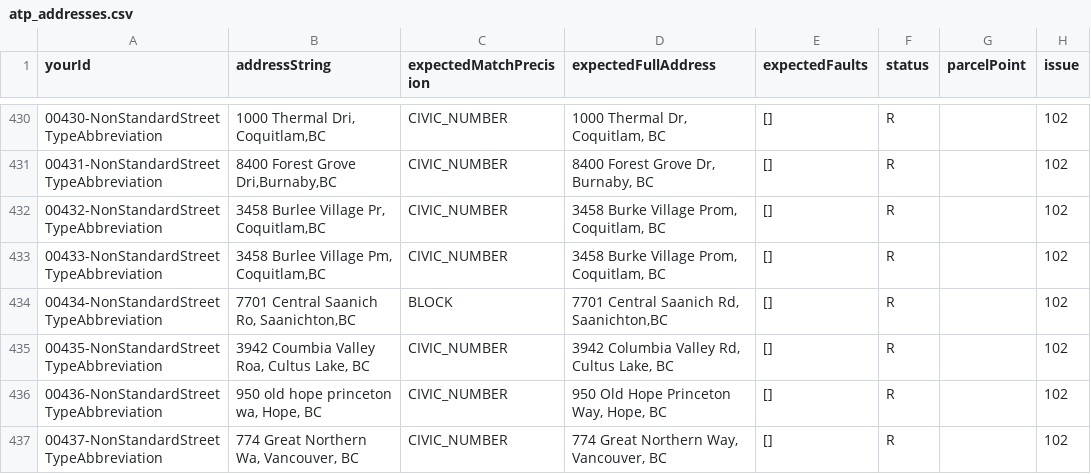
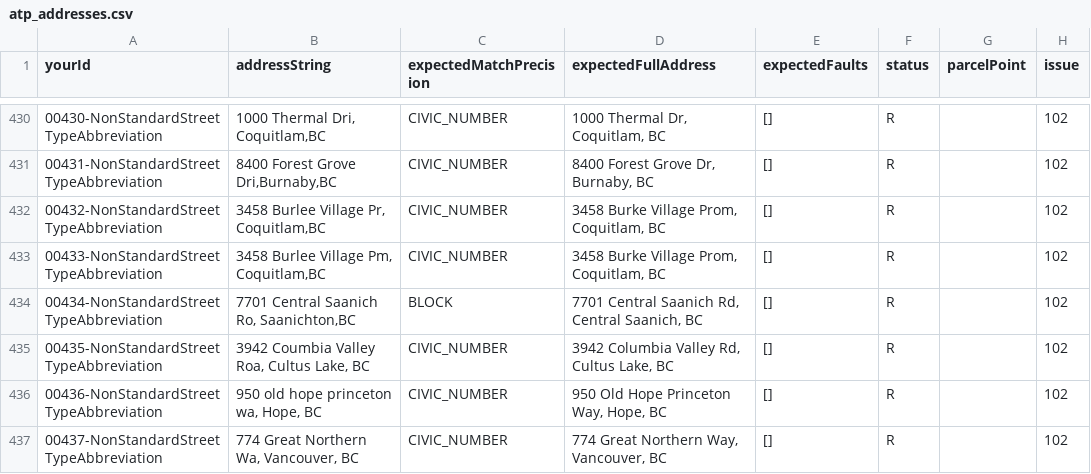
Before and after one commit to bcgov/ols-geocoder, a CSV file: atp_addresses.csv, drawn as a sheet; only a part is shown, gaps mark what is left out; the diff names each change by its address in the sheet, - before the commit and + after, or states it on an @@ line.

Commit message:
Update atp_addresses.csv

```diff
--- a/atp_addresses.csv
+++ b/atp_addresses.csv
-D434 (expectedFullAddress): 7701 Central Saanich Rd, Saanichton,BC
+D434 (expectedFullAddress): 7701 Central Saanich Rd, Central Saanich, BC
```
